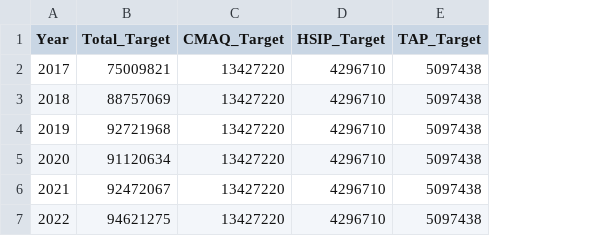
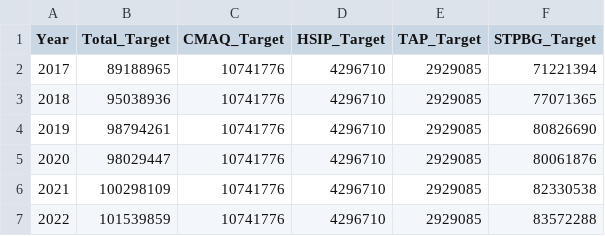
Before and after one commit to bzjin/TIP-Funding, a CSV file: targets.csv, drawn as a sheet; the diff names each change by its address in the sheet, - before the commit and + after, or states it on an @@ line.

Commit message:
new data

```diff
--- a/targets.csv
+++ b/targets.csv
+column F (STPBG_Target), rows 2-7: 71221394 | 77071365 | 80826690 | 80061876 | 82330538 | 83572288
-B2 (Total_Target): 75009821
+B2 (Total_Target): 89188965
-C2:C7 (CMAQ_Target): 13427220
+C2:C7 (CMAQ_Target): 10741776
-E2:E7 (TAP_Target): 5097438
+E2:E7 (TAP_Target): 2929085
-B3 (Total_Target): 88757069
+B3 (Total_Target): 95038936
-B4 (Total_Target): 92721968
+B4 (Total_Target): 98794261
-B5 (Total_Target): 91120634
+B5 (Total_Target): 98029447
-B6 (Total_Target): 92472067
+B6 (Total_Target): 100298109
-B7 (Total_Target): 94621275
+B7 (Total_Target): 101539859
```
Also changed, not shown: 1 other file.
